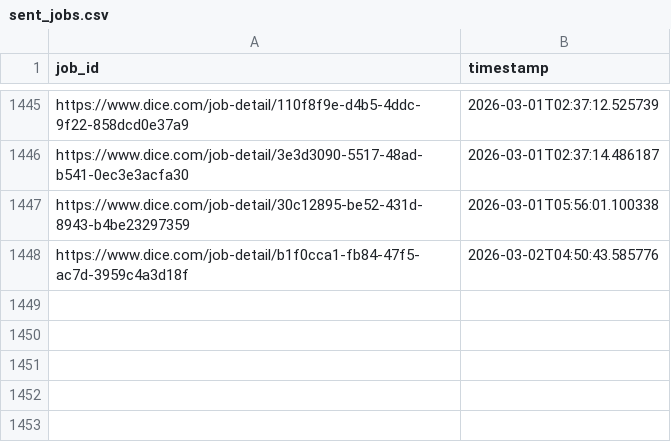
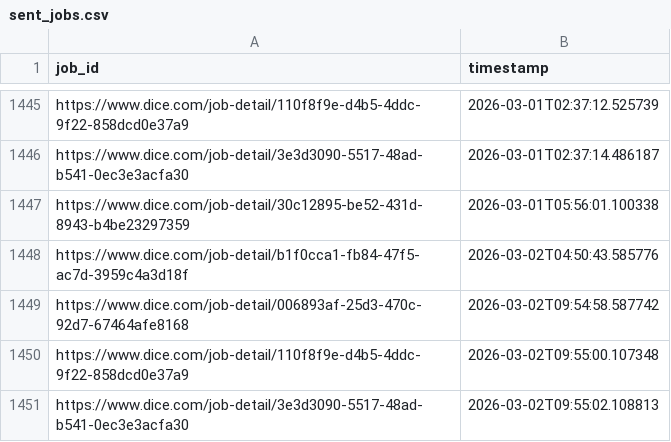
Before and after one commit to syedhussaini1995/dice-job-alerts, a CSV file: sent_jobs.csv, drawn as a sheet; only a part is shown, gaps mark what is left out.

```diff
--- a/sent_jobs.csv
+++ b/sent_jobs.csv
@@ -1448 +1448,4 @@ https://www.dice.com/job-detail/30c12895-be52-431d-8943-b4be23297359,2026-03-01T
 https://www.dice.com/job-detail/b1f0cca1-fb84-47f5-ac7d-3959c4a3d18f,2026-03-02T04:50:43.585776
+https://www.dice.com/job-detail/006893af-25d3-470c-92d7-67464afe8168,2026-03-02T09:54:58.587742
+https://www.dice.com/job-detail/110f8f9e-d4b5-4ddc-9f22-858dcd0e37a9,2026-03-02T09:55:00.107348
+https://www.dice.com/job-detail/3e3d3090-5517-48ad-b541-0ec3e3acfa30,2026-03-02T09:55:02.108813
```
